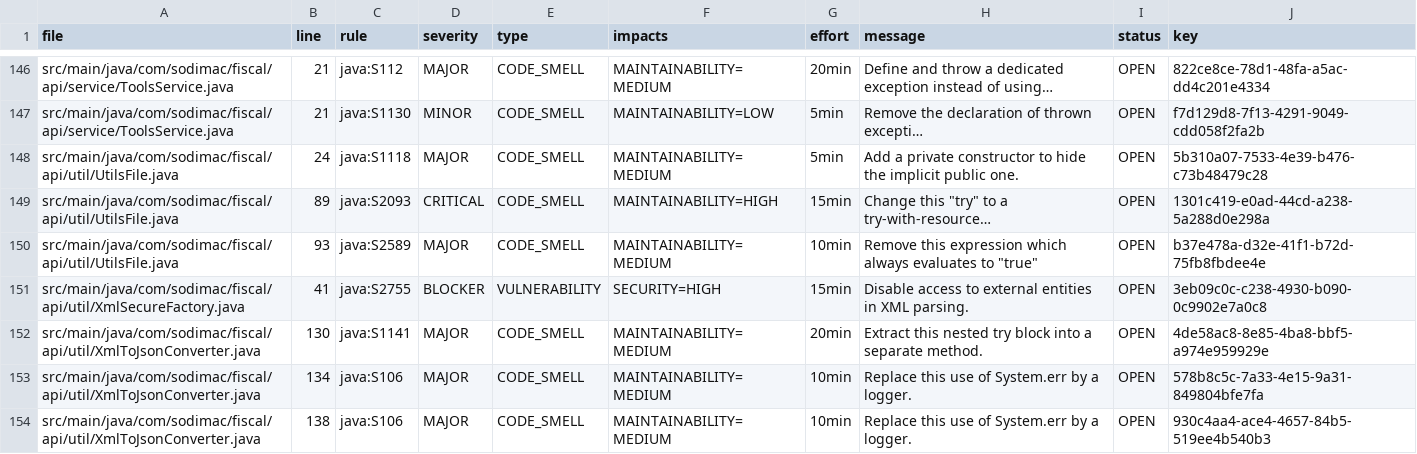
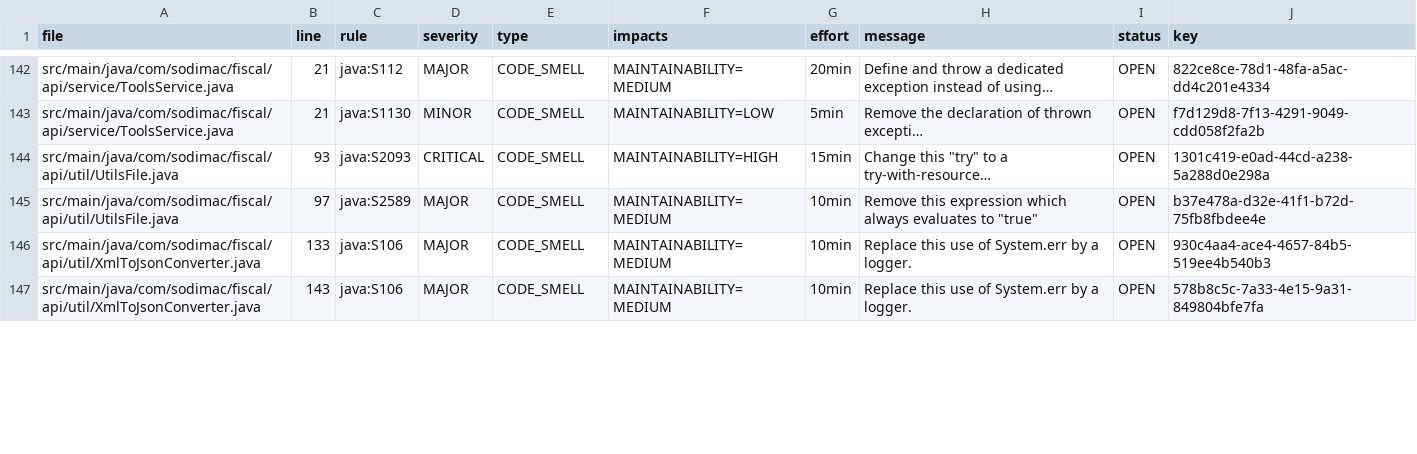
Before and after one commit to dmontesl-lovdav/sodimac, a CSV file: docs/analisis/sonar/20260722_gh-1122007633_issues.csv, drawn as a sheet; only a part is shown, gaps mark what is left out; long unchanged cells end in …; removed rows and columns are numbered as before the commit, all else as after; the diff covers the shown part only; the diff names each change by its address in the sheet, - before the commit and + after, or states it on an @@ line.

Commit message:
docs(sonar): scan uat post S2755+S1118+S1141

```diff
--- a/docs/analisis/sonar/20260722_gh-1122007633_issues.csv
+++ b/docs/analisis/sonar/20260722_gh-1122007633_issues.csv
-row 148: src/main/java/com/sodimac/fiscal/api/util/UtilsFile.java | 24 | java:S1118 | MAJOR | CODE_SMELL | MAINTAINABILITY=MEDIUM | 5min | Add a private constructor to hide the implicit public one. | OPEN | 5b310a07-7533-4e39-b476-c73b48479c28
-B144 (line): 89
+B144 (line): 93
-B145 (line): 93
+B145 (line): 97
-row 151: src/main/java/com/sodimac/fiscal/api/util/XmlSecureFactory.java | 41 | java:S2755 | BLOCKER | VULNERABILITY | SECURITY=HIGH | 15min | Disable access to external entities in XML parsing. | OPEN | 3eb09c0c-c238-4930-b090-0c9902e7a0c8
-row 152: src/main/java/com/sodimac/fiscal/api/util/XmlToJsonConverter.java | 130 | java:S1141 | MAJOR | CODE_SMELL | MAINTAINABILITY=MEDIUM | 20min | Extract this nested try block into a separate method. | OPEN | 4de58ac8-8e85-4ba8-bbf5-a974e959929e
-B146 (line): 134
+B146 (line): 133
-J146 (key): 578b8c5c-7a33-4e15-9a31-849804bfe7fa
+J146 (key): 930c4aa4-ace4-4657-84b5-519ee4b540b3
-B147 (line): 138
+B147 (line): 143
-J147 (key): 930c4aa4-ace4-4657-84b5-519ee4b540b3
+J147 (key): 578b8c5c-7a33-4e15-9a31-849804bfe7fa
```
Also changed, not shown: 4 removed rows, 2 moved rows and 8 edited cells elsewhere in this file, 2 other files.
